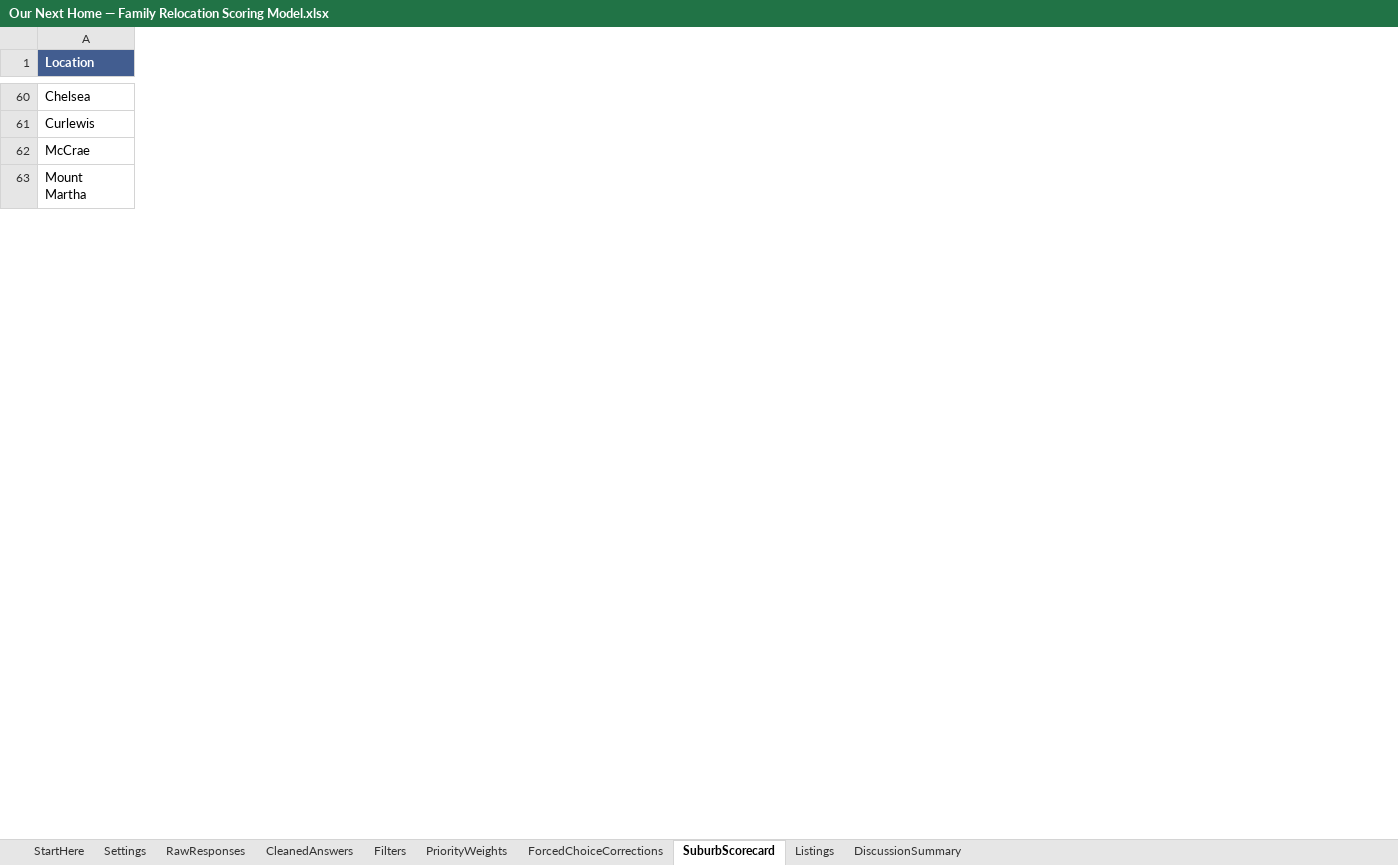
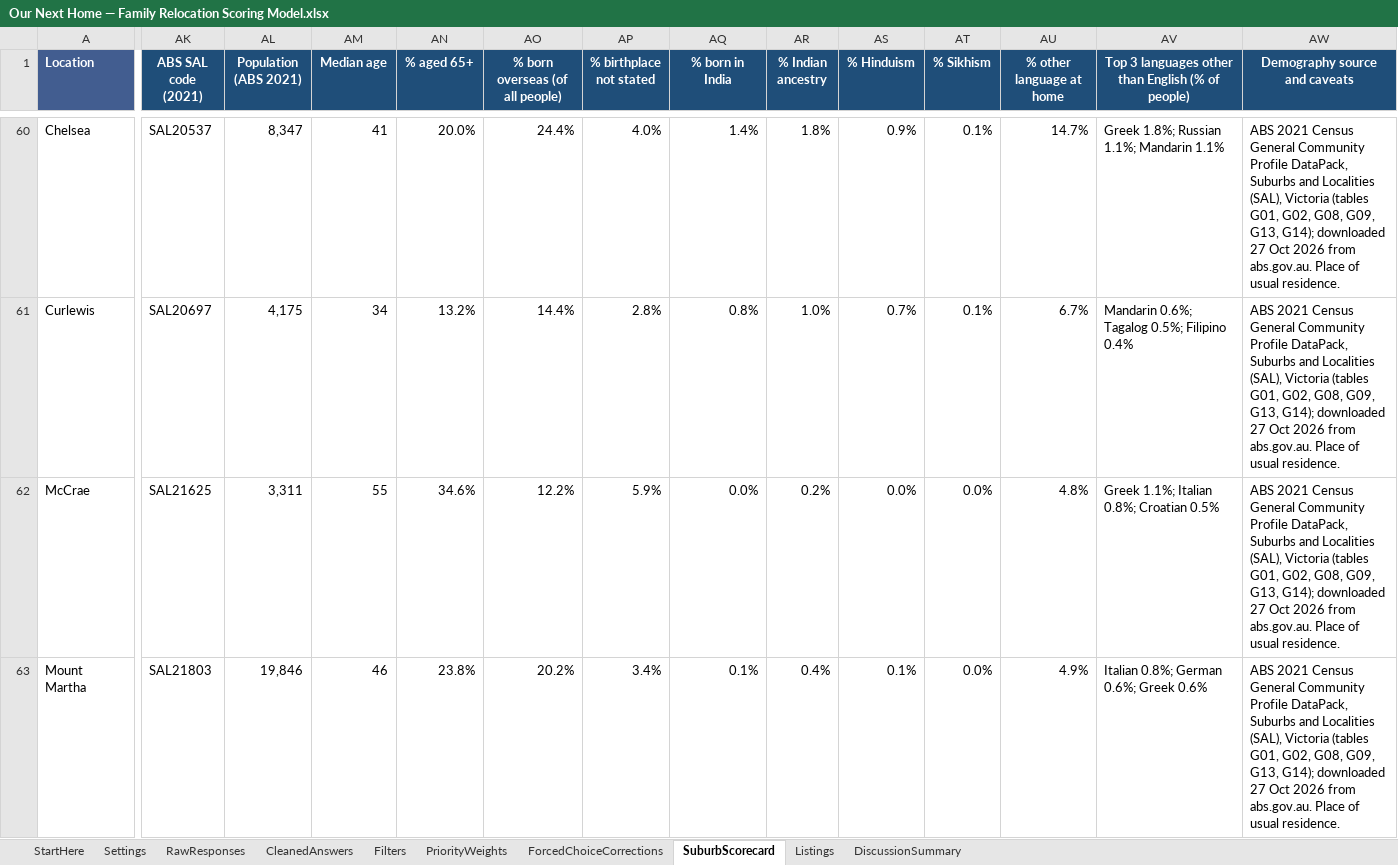
Before and after one commit to okgoogle13/parents-melbourne-move, an Excel workbook: Our Next Home — Family Relocation Scoring Model.xlsx, sheet SuburbScorecard, drawn as a sheet; only a part is shown, gaps mark what is left out; values as stored, in another font and other column widths than the file's, no borders; table styles not drawn; the diff covers the shown part only; the diff names each change by its address in the sheet, - before the commit and + after, or states it on an @@ line.

```diff
--- a/Our Next Home — Family Relocation Scoring Model.xlsx (sheet SuburbScorecard)
+++ b/Our Next Home — Family Relocation Scoring Model.xlsx (sheet SuburbScorecard)
+column AK (ABS SAL code (2021)), rows 60-63: SAL20537 | SAL20697 | SAL21625 | SAL21803
+column AL (Population (ABS 2021)), rows 60-63: 8,347 | 4,175 | 3,311 | 19,846
+column AM (Median age), rows 60-63: 41 | 34 | 55 | 46
+column AN (% aged 65+), rows 60-63: 20.0% | 13.2% | 34.6% | 23.8%
+column AO (% born overseas (of all people)), rows 60-63: 24.4% | 14.4% | 12.2% | 20.2%
+column AP (% birthplace not stated), rows 60-63: 4.0% | 2.8% | 5.9% | 3.4%
+column AQ (% born in India), rows 60-63: 1.4% | 0.8% | 0.0% | 0.1%
+column AR (% Indian ancestry), rows 60-63: 1.8% | 1.0% | 0.2% | 0.4%
+column AS (% Hinduism), rows 60-63: 0.9% | 0.7% | 0.0% | 0.1%
+column AT (% Sikhism), rows 60-63: 0.1% | 0.1% | 0.0% | 0.0%
+column AU (% other language at home), rows 60-63: 14.7% | 6.7% | 4.8% | 4.9%
+column AV, row 1: Top 3 languages other than English (% of people); rows 60-63: Greek 1.8%; Russian 1.1%; Mandarin 1.1% | Mandarin 0.6%; Tagalog 0.5%; Filipino 0.4% | Greek 1.1%; Italian 0.8%; Croatian 0.5% | Italian 0.8%; German 0.6%; Greek 0.6%
+column AW (Demography source and caveats), rows 60-63: all ABS 2021 Census General Community Profile DataPack, Suburbs and Localities (SAL), Victoria (tables G01, G02, G08, G09, G13, G14); downloaded 27 Oct 2026 from abs.gov.au. Place of usual residence.
```
Also changed, not shown: 45 edited cells elsewhere in this sheet, 3 other files.
